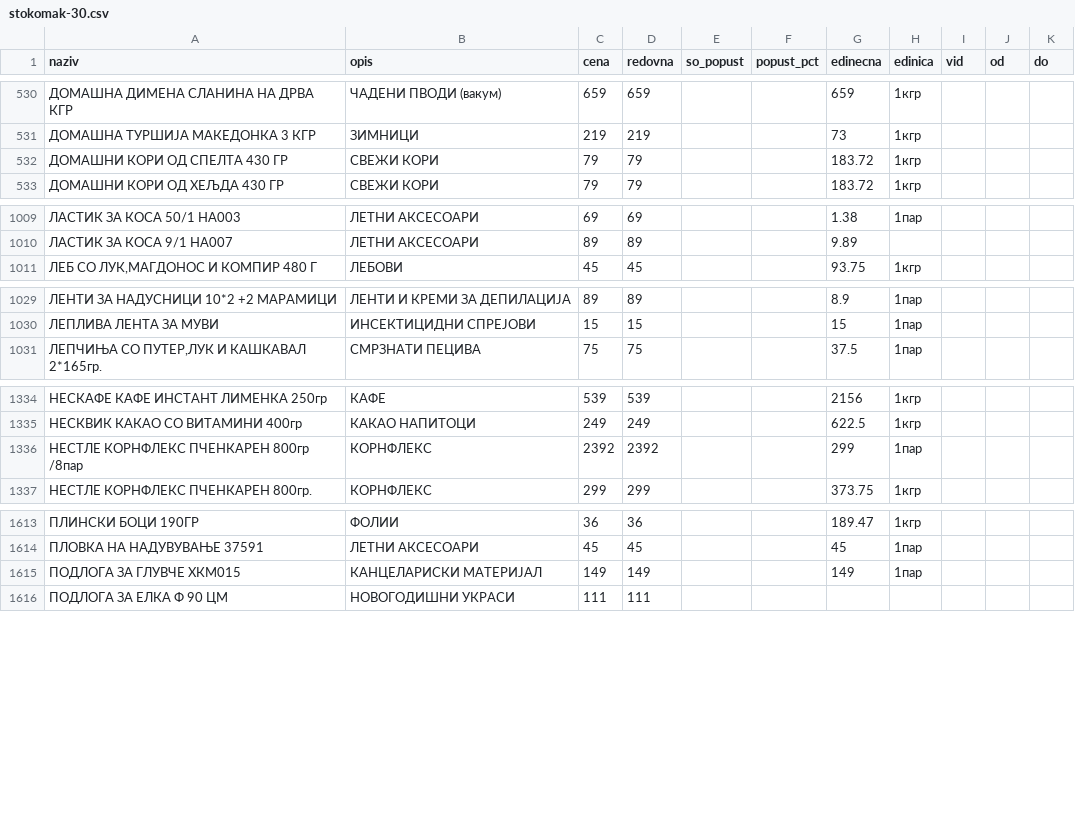
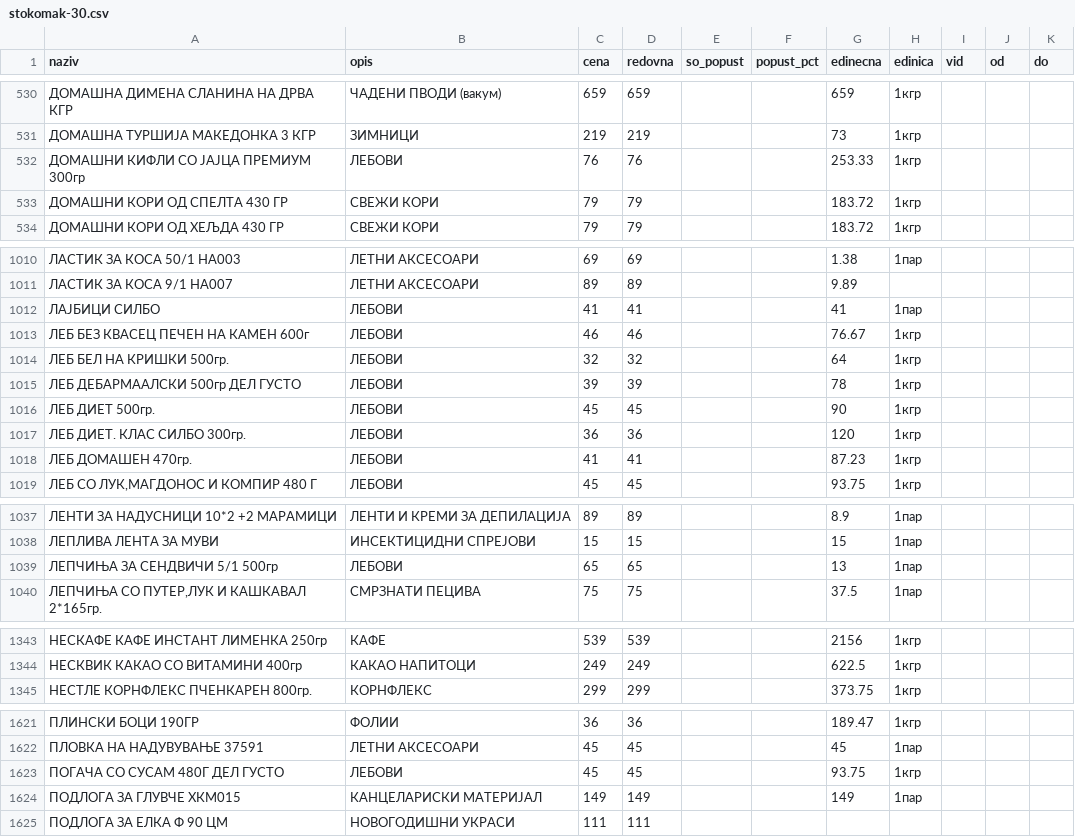
Before and after one commit to zorannastov-blip/stip-akcii, a CSV file: podatoci/sostojba/stokomak-30.csv, drawn as a sheet; only a part is shown, gaps mark what is left out; the diff covers the shown part only.

```diff
--- a/podatoci/sostojba/stokomak-30.csv
+++ b/podatoci/sostojba/stokomak-30.csv
@@ -531,2 +531,3 @@ naziv,opis,cena,redovna,so_popust,popust_pct,edinecna,edinica,vid,od,do
 ДОМАШНА ТУРШИЈА МАКЕДОНКА 3 КГР,ЗИМНИЦИ,219,219,,,73,1кгр,,,
+ДОМАШНИ КИФЛИ СО ЈАЈЦА ПРЕМИУМ 300гр,ЛЕБОВИ,76,76,,,253.33,1кгр,,,
 ДОМАШНИ КОРИ ОД СПЕЛТА 430 ГР,СВЕЖИ КОРИ,79,79,,,183.72,1кгр,,,
@@ -1010,2 +1011,9 @@ naziv,opis,cena,redovna,so_popust,popust_pct,edinecna,edinica,vid,od,do
 ЛАСТИК ЗА КОСА 9/1 НА007,ЛЕТНИ АКСЕСОАРИ,89,89,,,9.89,,,,
+ЛАЈБИЦИ СИЛБО,ЛЕБОВИ,41,41,,,41,1пар,,,
+ЛЕБ БЕЗ КВАСЕЦ ПЕЧЕН НА КАМЕН 600г,ЛЕБОВИ,46,46,,,76.67,1кгр,,,
+ЛЕБ БЕЛ НА КРИШКИ 500гр.,ЛЕБОВИ,32,32,,,64,1кгр,,,
+ЛЕБ ДЕБАРМААЛСКИ 500гр ДЕЛ ГУСТО,ЛЕБОВИ,39,39,,,78,1кгр,,,
+ЛЕБ ДИЕТ 500гр.,ЛЕБОВИ,45,45,,,90,1кгр,,,
+ЛЕБ ДИЕТ. КЛАС СИЛБО 300гр.,ЛЕБОВИ,36,36,,,120,1кгр,,,
+ЛЕБ ДОМАШЕН 470гр.,ЛЕБОВИ,41,41,,,87.23,1кгр,,,
 "ЛЕБ СО ЛУК,МАГДОНОС И КОМПИР 480 Г",ЛЕБОВИ,45,45,,,93.75,1кгр,,,
@@ -1030,2 +1038,3 @@ naziv,opis,cena,redovna,so_popust,popust_pct,edinecna,edinica,vid,od,do
 ЛЕПЛИВА ЛЕНТА ЗА МУВИ,ИНСЕКТИЦИДНИ СПРЕЈОВИ,15,15,,,15,1пар,,,
+ЛЕПЧИЊА ЗА СЕНДВИЧИ 5/1 500гр,ЛЕБОВИ,65,65,,,13,1пар,,,
 "ЛЕПЧИЊА СО ПУТЕР,ЛУК И КАШКАВАЛ 2*165гр.",СМРЗНАТИ ПЕЦИВА,75,75,,,37.5,1пар,,,
@@ -1335,3 +1344,2 @@ naziv,opis,cena,redovna,so_popust,popust_pct,edinecna,edinica,vid,od,do
 НЕСКВИК КАКАО СО ВИТАМИНИ 400гр,КАКАО НАПИТОЦИ,249,249,,,622.5,1кгр,,,
-НЕСТЛЕ КОРНФЛЕКС ПЧЕНКАРЕН 800гр /8пар,КОРНФЛЕКС,2392,2392,,,299,1пар,,,
 НЕСТЛЕ КОРНФЛЕКС ПЧЕНКАРЕН 800гр.,КОРНФЛЕКС,299,299,,,373.75,1кгр,,,
@@ -1614,2 +1622,3 @@ naziv,opis,cena,redovna,so_popust,popust_pct,edinecna,edinica,vid,od,do
 ПЛОВКА НА НАДУВУВАЊЕ 37591,ЛЕТНИ АКСЕСОАРИ,45,45,,,45,1пар,,,
+ПОГАЧА СО СУСАМ 480Г ДЕЛ ГУСТО,ЛЕБОВИ,45,45,,,93.75,1кгр,,,
 ПОДЛОГА ЗА ГЛУВЧЕ ХКМ015,КАНЦЕЛАРИСКИ МАТЕРИЈАЛ,149,149,,,149,1пар,,,
```
Also changed, not shown: 1 added row and 2 removed rows elsewhere in this file, podatoci/akcii/aktivni.csv, podatoci/prodavnici.csv, 6 other files.
